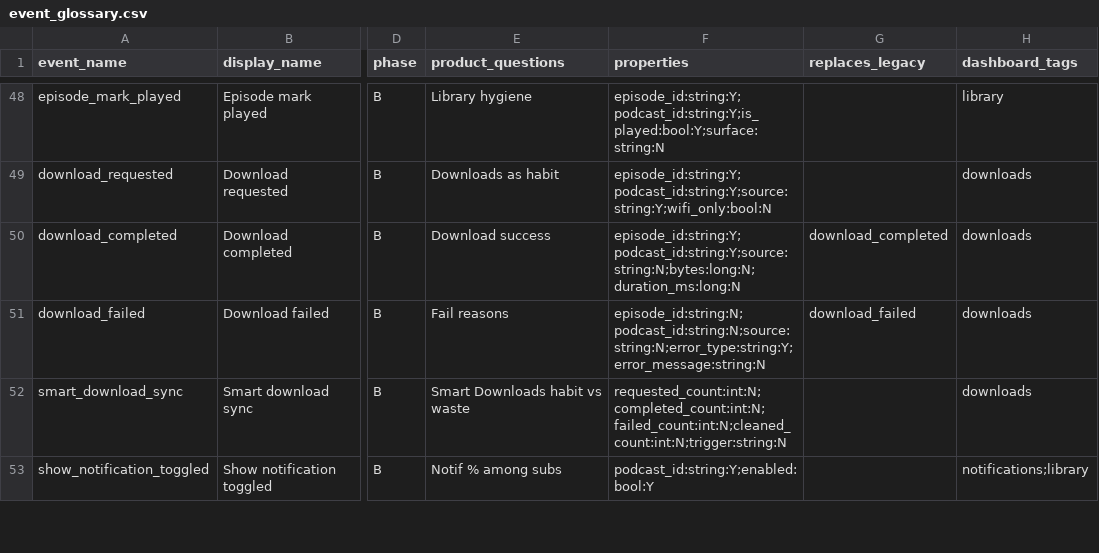
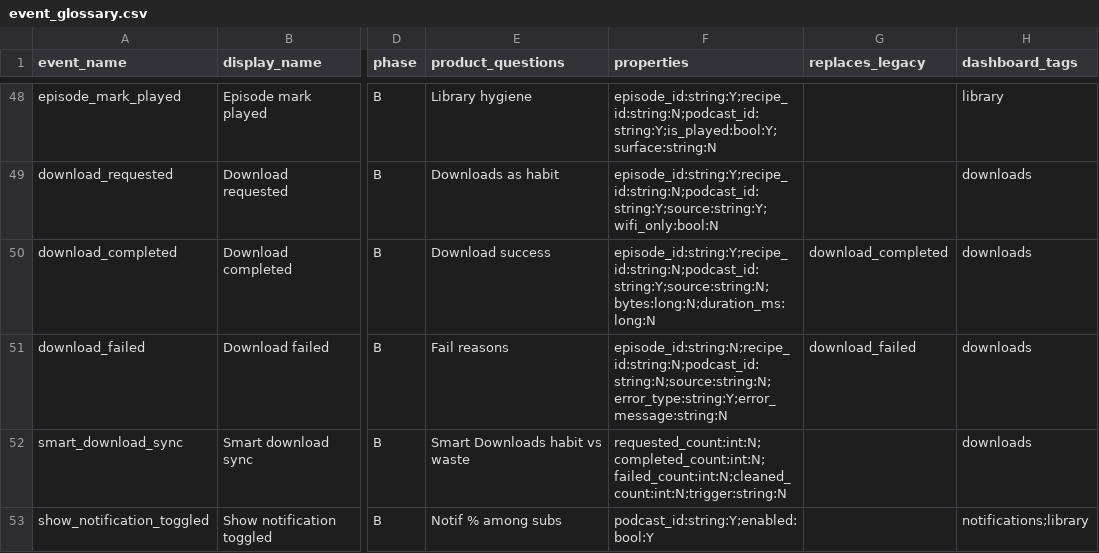
Before and after one commit to boxcreate/boxlore, a CSV file: docs/analytics/event_glossary.csv, drawn as a sheet; only a part is shown, gaps mark what is left out; the diff covers the shown part only; the diff names each change by its address in the sheet, - before the commit and + after, or states it on an @@ line.

```diff
--- a/docs/analytics/event_glossary.csv
+++ b/docs/analytics/event_glossary.csv
-F48 (properties): episode_id:string:Y;podcast_id:string:Y;is_played:bool:Y;surface:string:N
+F48 (properties): episode_id:string:Y;recipe_id:string:N;podcast_id:string:Y;is_played:bool:Y;surface:string:N
-F49 (properties): episode_id:string:Y;podcast_id:string:Y;source:string:Y;wifi_only:bool:N
+F49 (properties): episode_id:string:Y;recipe_id:string:N;podcast_id:string:Y;source:string:Y;wifi_only:bool:N
-F50 (properties): episode_id:string:Y;podcast_id:string:Y;source:string:N;bytes:long:N;duration_ms:long:N
+F50 (properties): episode_id:string:Y;recipe_id:string:N;podcast_id:string:Y;source:string:N;bytes:long:N;duration_ms:long:N
-F51 (properties): episode_id:string:N;podcast_id:string:N;source:string:N;error_type:string:Y;error_message:string:N
+F51 (properties): episode_id:string:N;recipe_id:string:N;podcast_id:string:N;source:string:N;error_type:string:Y;error_message:string:N
```
Also changed, not shown: 2 added rows and 22 edited cells elsewhere in this file, 22 other files.
